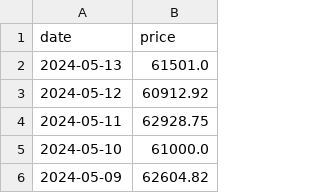
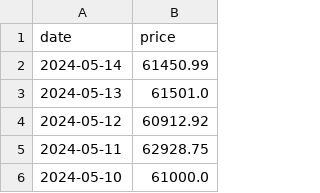
Before and after one commit to vladtara/cryptocurrency-board, a CSV file: data/btc-usd.csv, drawn as a sheet; only a part is shown; the shorter side is filled out with more unchanged rows.

```diff
--- a/data/btc-usd.csv
+++ b/data/btc-usd.csv
@@ -1,2 +1,3 @@
 date,price
+2024-05-14,61450.99
 2024-05-13,61501.0
```
Also changed, not shown: data/eth-usd.csv, 3 other files.
